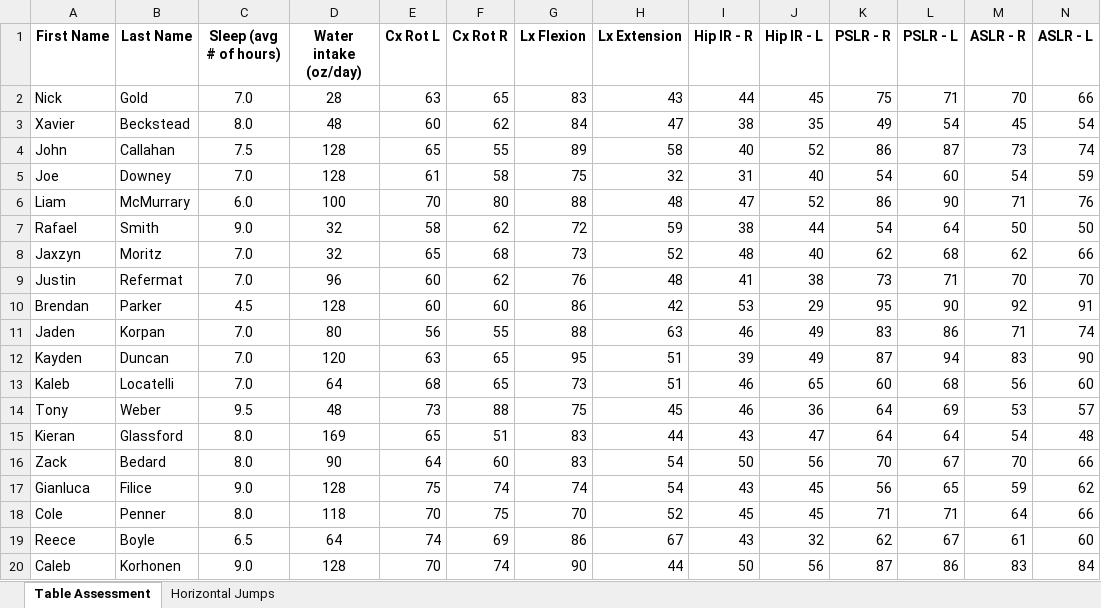
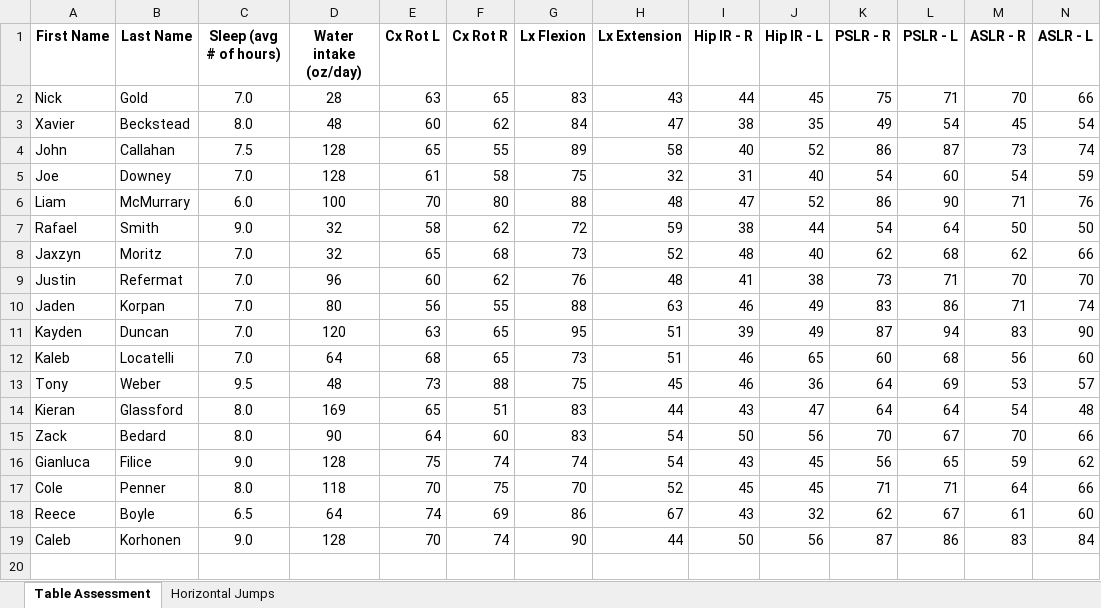
Before and after one commit to roykrishnan/ECCKatsBaseball, an Excel workbook: data/KatsBaseballTableAssessment.xlsx, sheet Table Assessment, drawn as a sheet; only a part is shown; values as stored, in another font and other column widths than the file's, no borders; rows hold the shown columns only; the diff names each change by its address in the sheet, - before the commit and + after, or states it on an @@ line.

```diff
--- a/data/KatsBaseballTableAssessment.xlsx (sheet Table Assessment)
+++ b/data/KatsBaseballTableAssessment.xlsx (sheet Table Assessment)
-row 10: Brendan | Parker | 4.5 | 128 | 60 | 60 | 86 | 42 | 53 | 29 | 95 | 90 | 92 | 91
```
Also changed, not shown: sheet Horizontal Jumps, formulas that keep their value, 42 other files.
